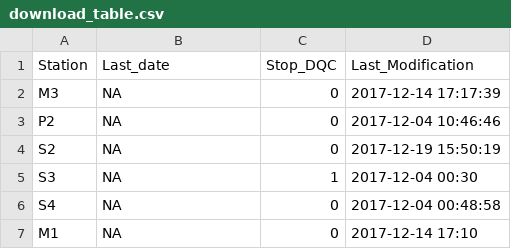
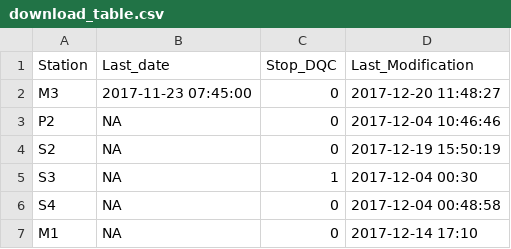
Before and after one commit to bridachristian/DataQualityCheckEuracAlpEnv, a CSV file: Data/Support_files/Download_table/download_table.csv, drawn as a sheet.

```diff
--- a/Data/Support_files/Download_table/download_table.csv
+++ b/Data/Support_files/Download_table/download_table.csv
@@ -1,3 +1,3 @@
 Station,Last_date,Stop_DQC,Last_Modification
-M3,NA,0,2017-12-14 17:17:39
+M3,2017-11-23 07:45:00,0,2017-12-20 11:48:27
 P2,NA,0,2017-12-04 10:46:46
```
Also changed, not shown: Data/Support_files/Download_table/download_table_old.csv, 3 other files.
